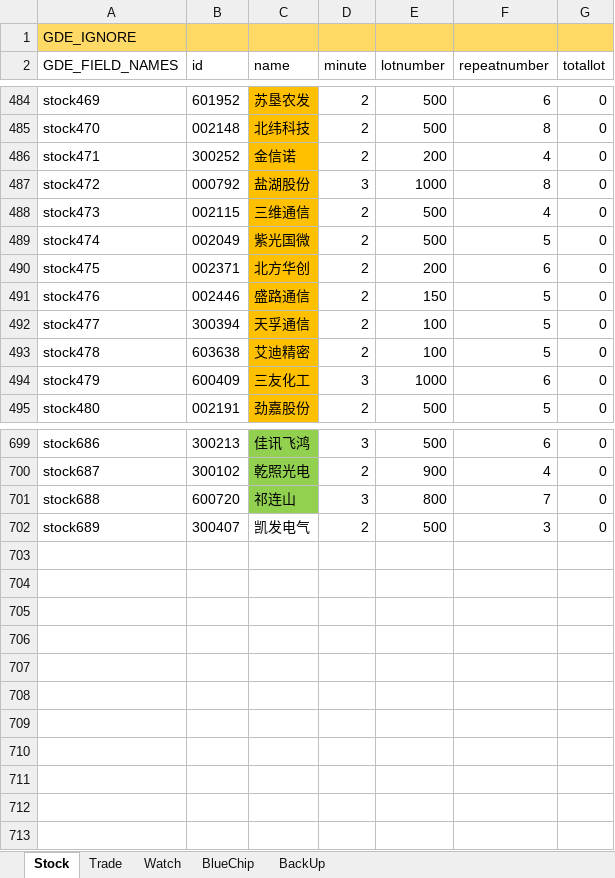
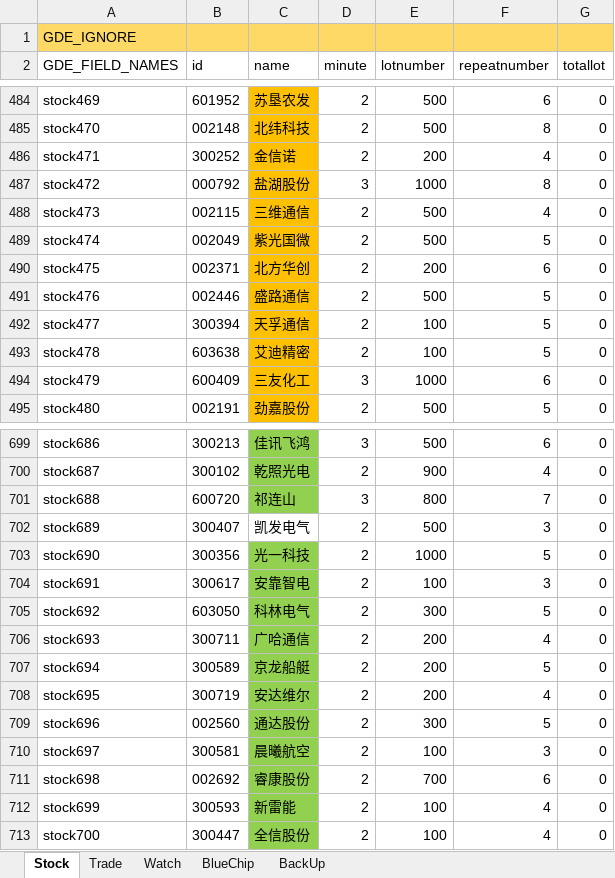
Before and after one commit to zsdarkblue/TradeStation_ContinuousTrade, an Excel workbook: stock.xlsx, sheet Stock, drawn as a sheet; only a part is shown, gaps mark what is left out; values as stored, in another font and other column widths than the file's, no borders; the diff names each change by its address in the sheet, - before the commit and + after, or states it on an @@ line.

Commit message:
fix data

```diff
--- a/stock.xlsx (sheet Stock)
+++ b/stock.xlsx (sheet Stock)
-E491 (lotnumber): 150
+E491 (lotnumber): 500
+row 703: stock690 | 300356 | 光一科技 | 2 | 1000 | 5 | 0
+row 704: stock691 | 300617 | 安靠智电 | 2 | 100 | 3 | 0
+row 705: stock692 | 603050 | 科林电气 | 2 | 300 | 5 | 0
+row 706: stock693 | 300711 | 广哈通信 | 2 | 200 | 4 | 0
+row 707: stock694 | 300589 | 京龙船艇 | 2 | 200 | 5 | 0
+row 708: stock695 | 300719 | 安达维尔 | 2 | 200 | 4 | 0
+row 709: stock696 | 002560 | 通达股份 | 2 | 300 | 5 | 0
+row 710: stock697 | 300581 | 晨曦航空 | 2 | 100 | 3 | 0
+row 711: stock698 | 002692 | 睿康股份 | 2 | 700 | 6 | 0
+row 712: stock699 | 300593 | 新雷能 | 2 | 100 | 4 | 0
+row 713: stock700 | 300447 | 全信股份 | 2 | 100 | 4 | 0
```
Also changed, not shown: sheet Trade, 7 other files.
